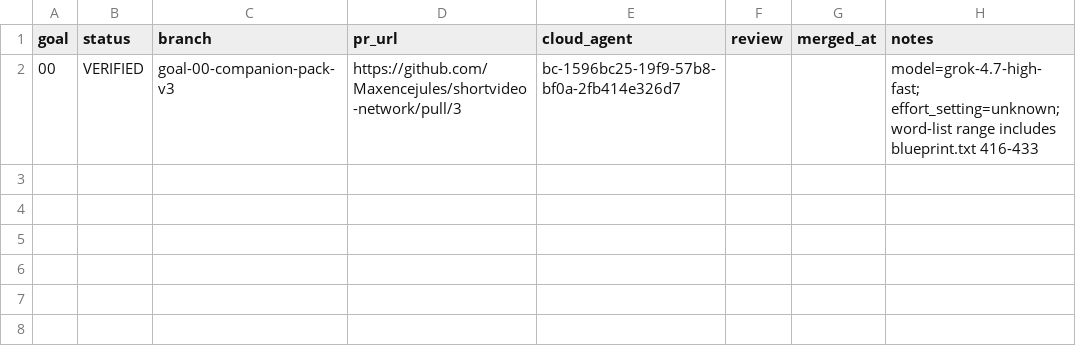
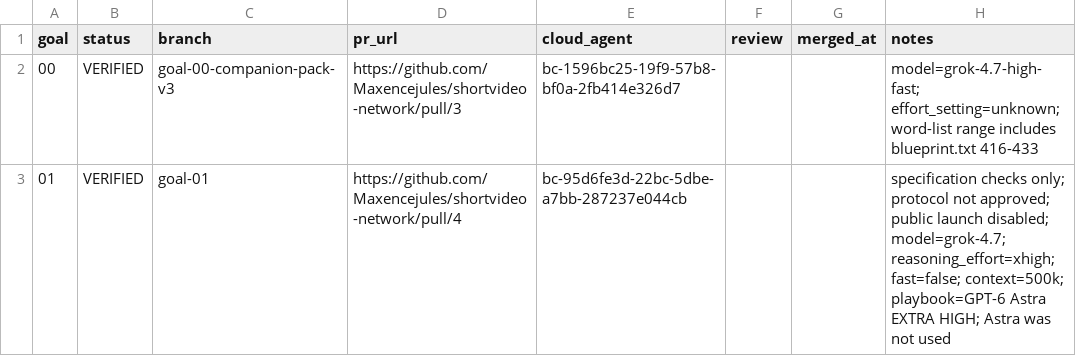
Before and after one commit to Maxencejules/shortvideo-network, a TSV file: docs/progress.tsv, drawn as a sheet.

Commit message:
goal 01: beta requirements, threat model, and decision register (#4)
Add the traceable beta specification, threat model, open decision register DEC-001..008, and the requirements checker with its evidence. Public launch stays disabled and the protocol is not approved. Decisions stay open until Gate A.

Reviewed: PASS at b91486b6283637b92d54f27dd1ea85f764d43360 (round 2).

```diff
--- a/docs/progress.tsv
+++ b/docs/progress.tsv
@@ -2 +2,2 @@ goal	status	branch	pr_url	cloud_agent	review	merged_at	notes
 00	VERIFIED	goal-00-companion-pack-v3	https://github.com/Maxencejules/shortvideo-network/pull/3	bc-1596bc25-19f9-57b8-bf0a-2fb414e326d7			model=grok-4.7-high-fast; effort_setting=unknown; word-list range includes blueprint.txt 416-433
+01	VERIFIED	goal-01	https://github.com/Maxencejules/shortvideo-network/pull/4	bc-95d6fe3d-22bc-5dbe-a7bb-287237e044cb			specification checks only; protocol not approved; public launch disabled; model=grok-4.7; reasoning_effort=xhigh; fast=false; context=500k; playbook=GPT-6 Astra EXTRA HIGH; Astra was not used
```
Also changed, not shown: 7 other files.
